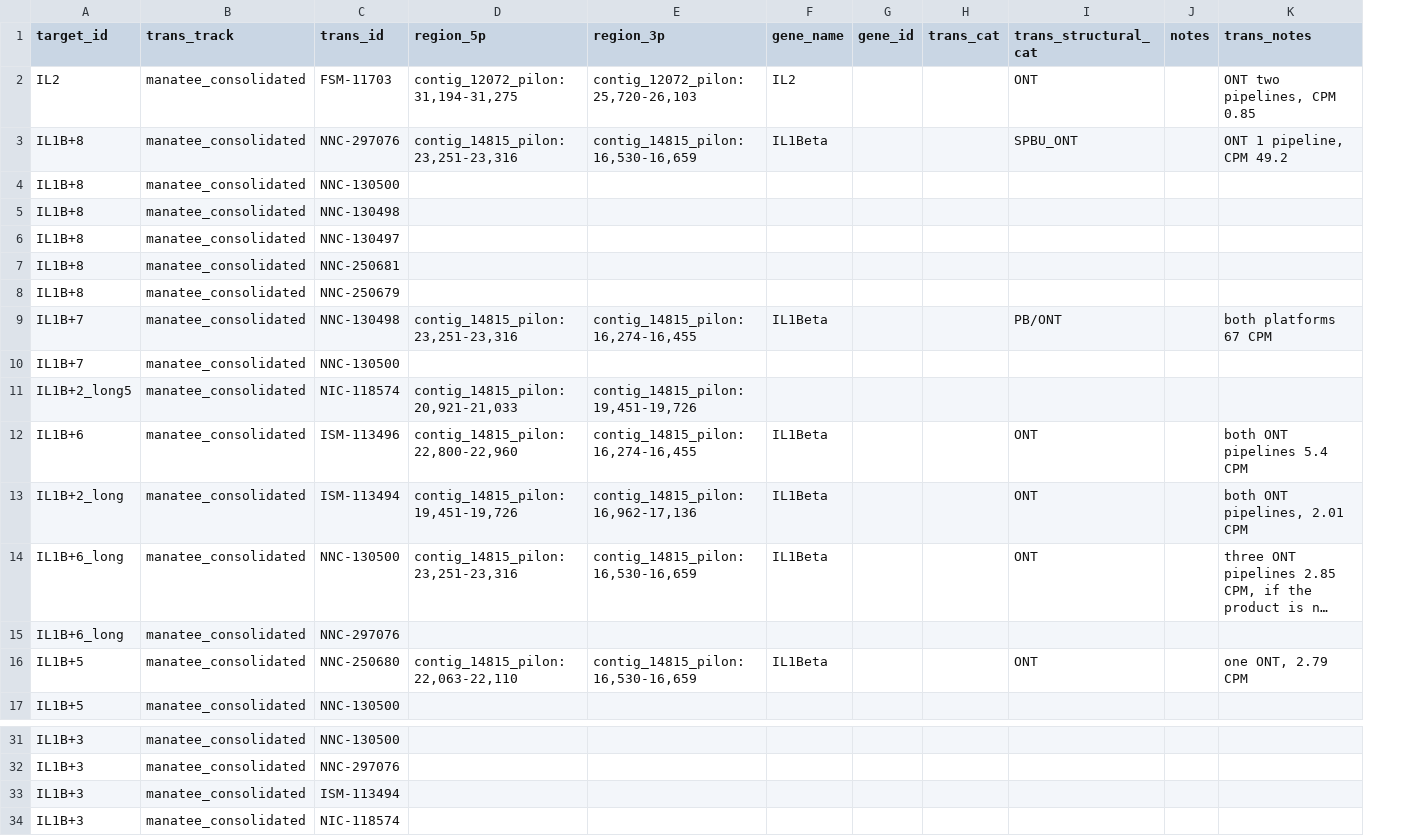
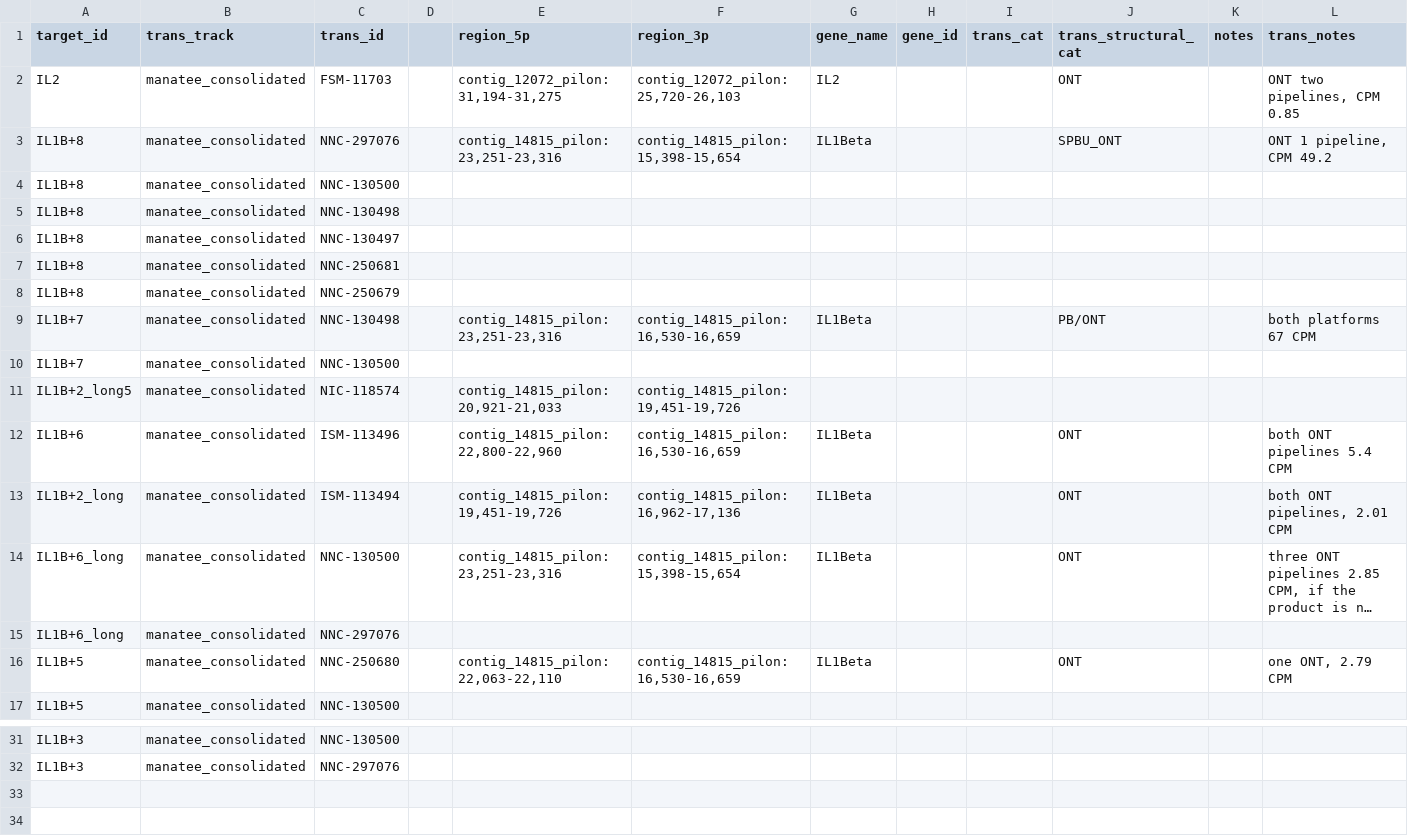
Before and after one commit to LRGASP/primer-design, a TSV file: runs/manatee/specs/manatee_target_primers.2022-08-31.tsv, drawn as a sheet; only a part is shown, gaps mark what is left out; long unchanged cells end in …; removed rows and columns are numbered as before the commit, all else as after; the diff names each change by its address in the sheet, - before the commit and + after, or states it on an @@ line.

Commit message:
manatee fixes

```diff
--- a/runs/manatee/specs/manatee_target_primers.2022-08-31.tsv
+++ b/runs/manatee/specs/manatee_target_primers.2022-08-31.tsv
+column D, empty
-F3 (region_3p): contig_14815_pilon:16,530-16,659
+F3 (region_3p): contig_14815_pilon:15,398-15,654
-F9 (region_3p): contig_14815_pilon:16,274-16,455
+F9 (region_3p): contig_14815_pilon:16,530-16,659
-F12 (region_3p): contig_14815_pilon:16,274-16,455
+F12 (region_3p): contig_14815_pilon:16,530-16,659
-F14 (region_3p): contig_14815_pilon:16,530-16,659
+F14 (region_3p): contig_14815_pilon:15,398-15,654
-row 33: IL1B+3 | manatee_consolidated | ISM-113494
-row 34: IL1B+3 | manatee_consolidated | NIC-118574
```
Also changed, not shown: runs/manatee/specs/manatee_target_primers.2022-09-01.tsv.
